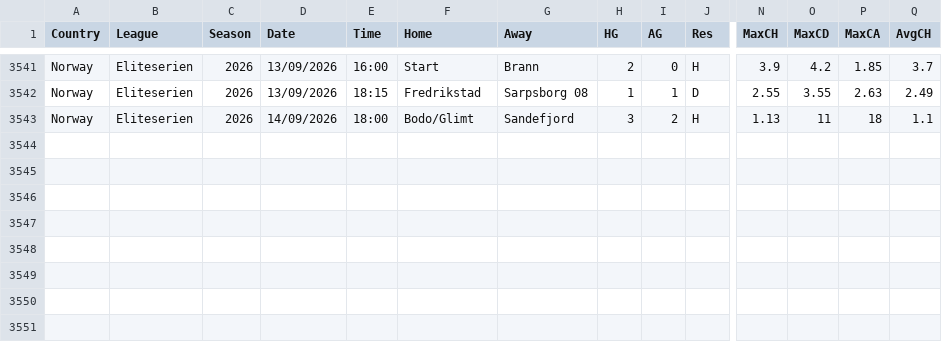
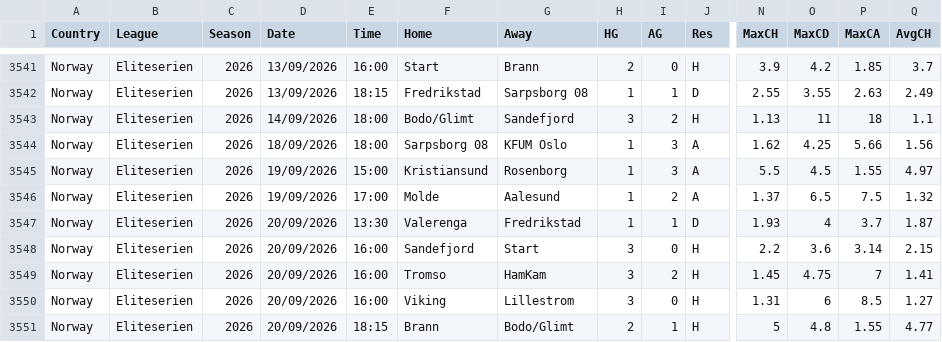
Before and after one commit to huhao930422-debug/football-odds-mirror, a CSV file: data/norway/all-seasons.csv, drawn as a sheet; only a part is shown, gaps mark what is left out; rows hold the shown columns only; the diff names each change by its address in the sheet, - before the commit and + after, or states it on an @@ line.

```diff
--- a/data/norway/all-seasons.csv
+++ b/data/norway/all-seasons.csv
+row 3544: Norway | Eliteserien | 2026 | 18/09/2026 | 18:00 | Sarpsborg 08 | KFUM Oslo | 1 | 3 | A | 1.62 | 4.25 | 5.66 | 1.56
+row 3545: Norway | Eliteserien | 2026 | 19/09/2026 | 15:00 | Kristiansund | Rosenborg | 1 | 3 | A | 5.5 | 4.5 | 1.55 | 4.97
+row 3546: Norway | Eliteserien | 2026 | 19/09/2026 | 17:00 | Molde | Aalesund | 1 | 2 | A | 1.37 | 6.5 | 7.5 | 1.32
+row 3547: Norway | Eliteserien | 2026 | 20/09/2026 | 13:30 | Valerenga | Fredrikstad | 1 | 1 | D | 1.93 | 4 | 3.7 | 1.87
+row 3548: Norway | Eliteserien | 2026 | 20/09/2026 | 16:00 | Sandefjord | Start | 3 | 0 | H | 2.2 | 3.6 | 3.14 | 2.15
+row 3549: Norway | Eliteserien | 2026 | 20/09/2026 | 16:00 | Tromso | HamKam | 3 | 2 | H | 1.45 | 4.75 | 7 | 1.41
+row 3550: Norway | Eliteserien | 2026 | 20/09/2026 | 16:00 | Viking | Lillestrom | 3 | 0 | H | 1.31 | 6 | 8.5 | 1.27
+row 3551: Norway | Eliteserien | 2026 | 20/09/2026 | 18:15 | Brann | Bodo/Glimt | 2 | 1 | H | 5 | 4.8 | 1.55 | 4.77
```
Also changed, not shown: data/denmark/all-seasons.csv, data/finland/all-seasons.csv, 3 other files.
